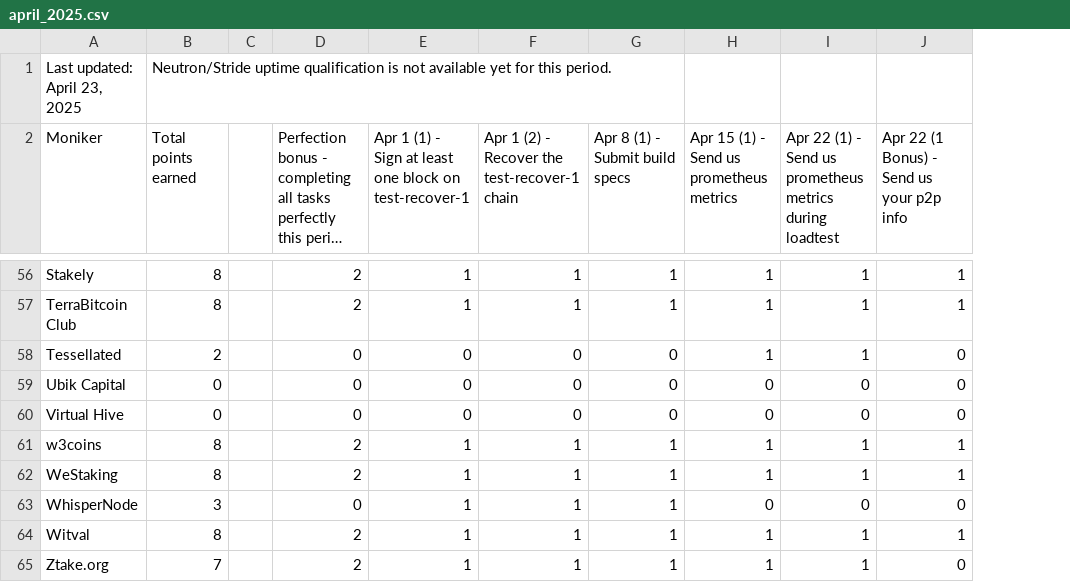
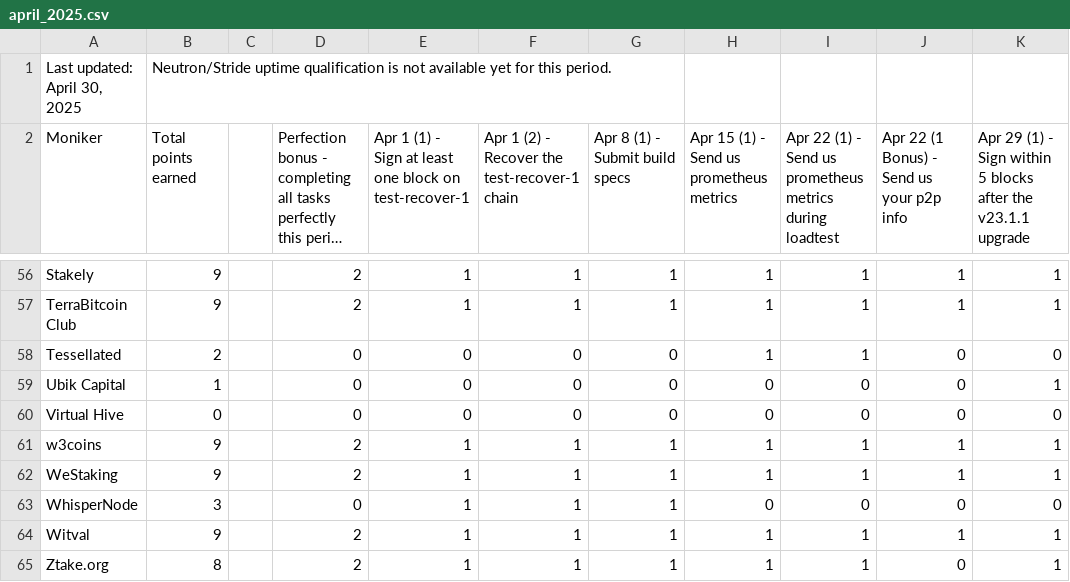
Before and after one commit to hyphacoop/site-for-TIP-data, a CSV file: site/data/april_2025.csv, drawn as a sheet; only a part is shown, gaps mark what is left out; long unchanged cells end in …; the diff covers the shown part only; the diff names each change by its address in the sheet, - before the commit and + after, or states it on an @@ line.

```diff
--- a/site/data/april_2025.csv
+++ b/site/data/april_2025.csv
+column K, row 2: Apr 29 (1) - Sign within 5 blocks after the v23.1.1 upgrade; rows 56-65: 1 | 1 | 0 | 1 | 0 | 1 | 1 | 0 | 1 | 1
-A1 (Moniker): Last updated: April 23, 2025
+A1 (Moniker): Last updated: April 30, 2025
-B56:B57 (Total points earned): 8
+B56:B57 (Total points earned): 9
-B59 (Total points earned): 0
+B59 (Total points earned): 1
-B61:B62 (Total points earned): 8
+B61:B62 (Total points earned): 9
-B64 (Total points earned): 8
+B64 (Total points earned): 9
-B65 (Total points earned): 7
+B65 (Total points earned): 8
```
Also changed, not shown: 44 edited cells elsewhere in this file, 1 other file.
